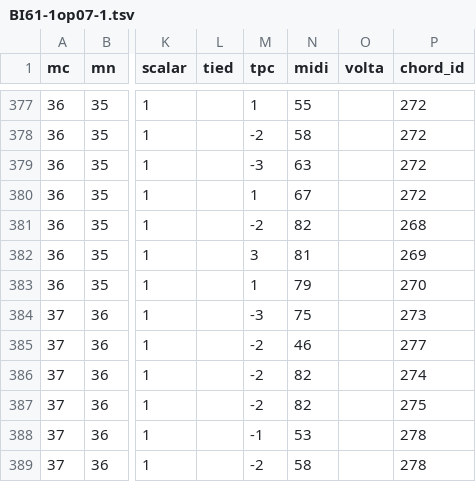
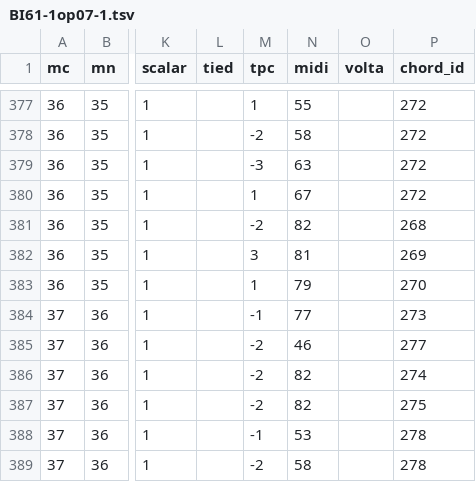
Before and after one commit to DCMLab/chopin_mazurkas, a TSV file: notes/BI61-1op07-1.tsv, drawn as a sheet; only a part is shown, gaps mark what is left out; the diff names each change by its address in the sheet, - before the commit and + after, or states it on an @@ line.

```diff
--- a/notes/BI61-1op07-1.tsv
+++ b/notes/BI61-1op07-1.tsv
-M384 (tpc): -3
+M384 (tpc): -1
-N384 (midi): 75
+N384 (midi): 77
```
Also changed, not shown: harmonies/BI61-1op07-1.tsv, metadata.tsv, 1 other file.
